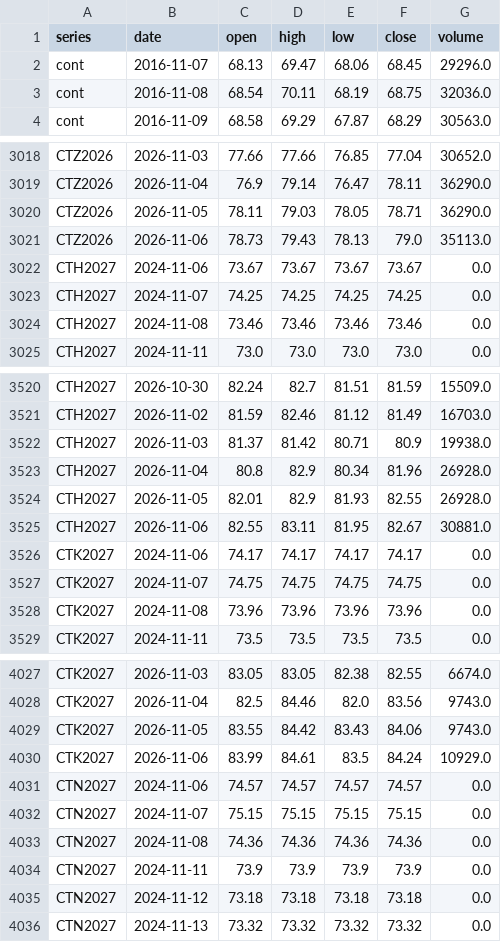
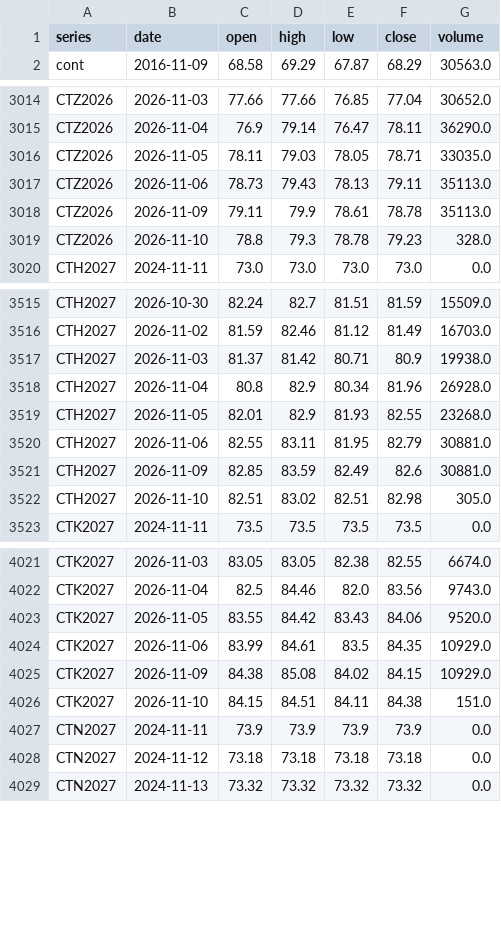
Before and after one commit to BMR-Com/Brazil--trade, a CSV file: data/ohlc/CT.csv, drawn as a sheet; only a part is shown, gaps mark what is left out; the diff covers the shown part only.

```diff
--- a/data/ohlc/CT.csv
+++ b/data/ohlc/CT.csv
@@ -1,4 +1,2 @@
 series,date,open,high,low,close,volume
-cont,2016-11-07,68.13,69.47,68.06,68.45,29296.0
-cont,2016-11-08,68.54,70.11,68.19,68.75,32036.0
 cont,2016-11-09,68.58,69.29,67.87,68.29,30563.0
@@ -3019,7 +3015,6 @@ CTZ2026,2026-11-03,77.66,77.66,76.85,77.04,30652.0
 CTZ2026,2026-11-04,76.9,79.14,76.47,78.11,36290.0
-CTZ2026,2026-11-05,78.11,79.03,78.05,78.71,36290.0
-CTZ2026,2026-11-06,78.73,79.43,78.13,79.0,35113.0
-CTH2027,2024-11-06,73.67,73.67,73.67,73.67,0.0
-CTH2027,2024-11-07,74.25,74.25,74.25,74.25,0.0
-CTH2027,2024-11-08,73.46,73.46,73.46,73.46,0.0
+CTZ2026,2026-11-05,78.11,79.03,78.05,78.71,33035.0
+CTZ2026,2026-11-06,78.73,79.43,78.13,79.11,35113.0
+CTZ2026,2026-11-09,79.11,79.9,78.61,78.78,35113.0
+CTZ2026,2026-11-10,78.8,79.3,78.78,79.23,328.0
 CTH2027,2024-11-11,73.0,73.0,73.0,73.0,0.0
@@ -3523,7 +3518,6 @@ CTH2027,2026-11-03,81.37,81.42,80.71,80.9,19938.0
 CTH2027,2026-11-04,80.8,82.9,80.34,81.96,26928.0
-CTH2027,2026-11-05,82.01,82.9,81.93,82.55,26928.0
-CTH2027,2026-11-06,82.55,83.11,81.95,82.67,30881.0
-CTK2027,2024-11-06,74.17,74.17,74.17,74.17,0.0
-CTK2027,2024-11-07,74.75,74.75,74.75,74.75,0.0
-CTK2027,2024-11-08,73.96,73.96,73.96,73.96,0.0
+CTH2027,2026-11-05,82.01,82.9,81.93,82.55,23268.0
+CTH2027,2026-11-06,82.55,83.11,81.95,82.79,30881.0
+CTH2027,2026-11-09,82.85,83.59,82.49,82.6,30881.0
+CTH2027,2026-11-10,82.51,83.02,82.51,82.98,305.0
 CTK2027,2024-11-11,73.5,73.5,73.5,73.5,0.0
@@ -4028,7 +4022,6 @@ CTK2027,2026-11-03,83.05,83.05,82.38,82.55,6674.0
 CTK2027,2026-11-04,82.5,84.46,82.0,83.56,9743.0
-CTK2027,2026-11-05,83.55,84.42,83.43,84.06,9743.0
-CTK2027,2026-11-06,83.99,84.61,83.5,84.24,10929.0
-CTN2027,2024-11-06,74.57,74.57,74.57,74.57,0.0
-CTN2027,2024-11-07,75.15,75.15,75.15,75.15,0.0
-CTN2027,2024-11-08,74.36,74.36,74.36,74.36,0.0
+CTK2027,2026-11-05,83.55,84.42,83.43,84.06,9520.0
+CTK2027,2026-11-06,83.99,84.61,83.5,84.35,10929.0
+CTK2027,2026-11-09,84.38,85.08,84.02,84.15,10929.0
+CTK2027,2026-11-10,84.15,84.51,84.11,84.38,151.0
 CTN2027,2024-11-11,73.9,73.9,73.9,73.9,0.0
```
Also changed, not shown: 4 added rows, 3 removed rows and 10 edited cells elsewhere in this file, data/ohlc/KC.csv, data/ohlc/SB.csv, 18 other files.
